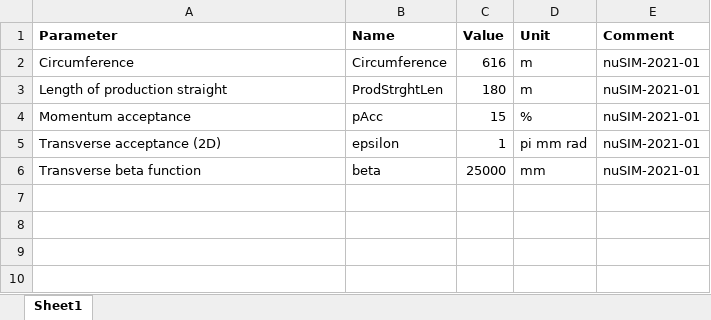
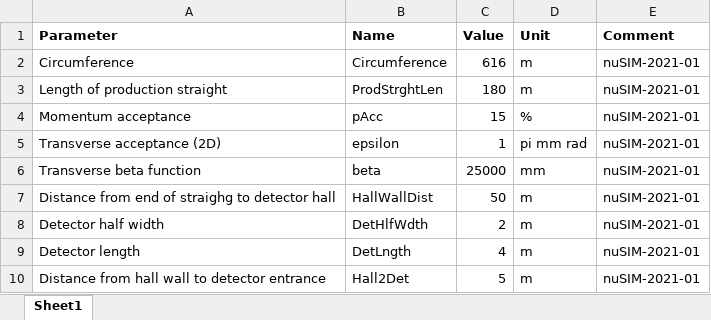
Before and after one commit to hkbillychu/nuSTORM, an Excel workbook: 11-Parameters/nuSTORM-PrdStrght-Params-v1.0.xlsx, sheet Sheet1, drawn as a sheet; values as stored, in another font and other column widths than the file's, no borders; the diff names each change by its address in the sheet, - before the commit and + after, or states it on an @@ line.

Commit message:
Update to include detector hall parameters and output file

```diff
--- a/11-Parameters/nuSTORM-PrdStrght-Params-v1.0.xlsx (sheet Sheet1)
+++ b/11-Parameters/nuSTORM-PrdStrght-Params-v1.0.xlsx (sheet Sheet1)
+row 7: Distance from end of straighg to detector hall | HallWallDist | 50 | m | nuSIM-2021-01
+row 8: Detector half width | DetHlfWdth | 2 | m | nuSIM-2021-01
+row 9: Detector length | DetLngth | 4 | m | nuSIM-2021-01
+row 10: Distance from hall wall to detector entrance | Hall2Det | 5 | m | nuSIM-2021-01
```
Also changed, not shown: 4 other files.
